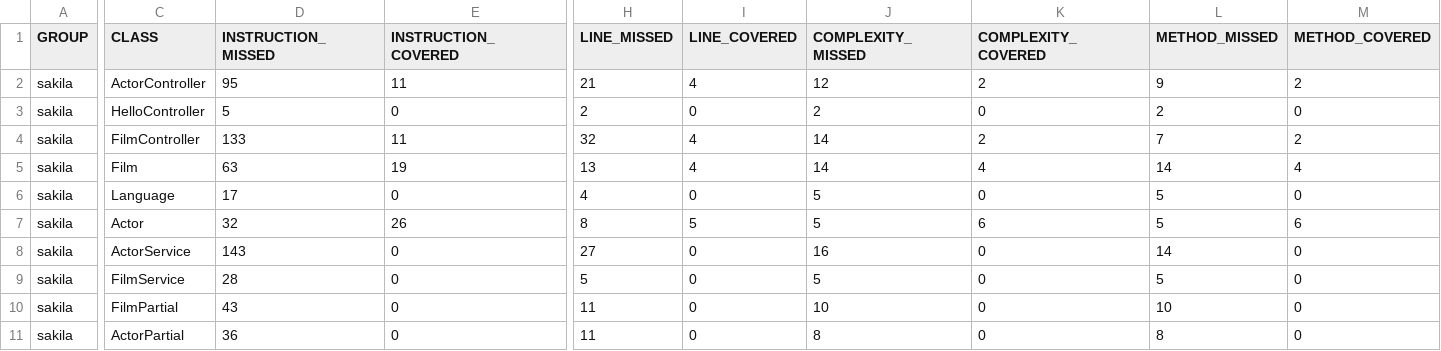
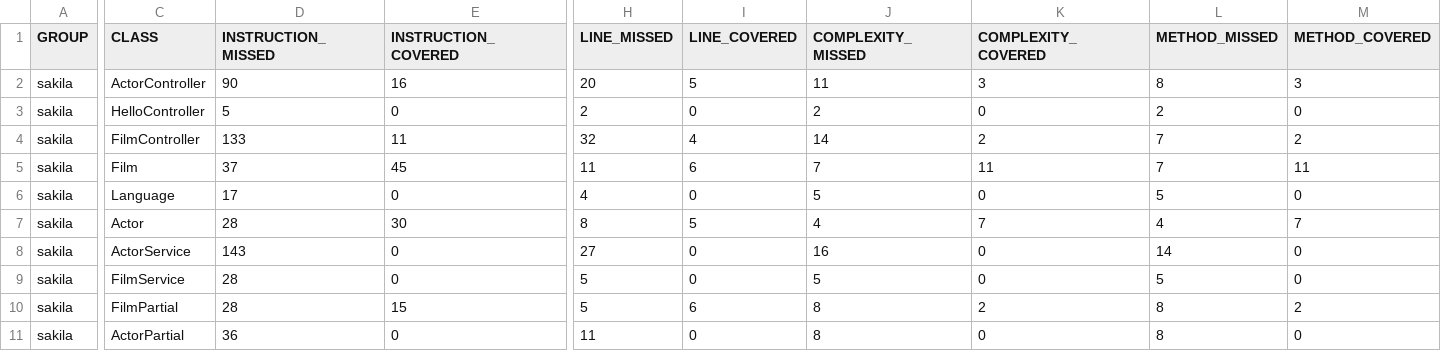
Before and after one commit to Anees-Asif/Sakila, a CSV file: target/site/jacoco/jacoco.csv, drawn as a sheet; only a part is shown, gaps mark what is left out; the diff names each change by its address in the sheet, - before the commit and + after, or states it on an @@ line.

```diff
--- a/target/site/jacoco/jacoco.csv
+++ b/target/site/jacoco/jacoco.csv
-D2 (INSTRUCTION_MISSED): 95
+D2 (INSTRUCTION_MISSED): 90
-E2 (INSTRUCTION_COVERED): 11
+E2 (INSTRUCTION_COVERED): 16
-H2 (LINE_MISSED): 21
+H2 (LINE_MISSED): 20
-I2 (LINE_COVERED): 4
+I2 (LINE_COVERED): 5
-J2 (COMPLEXITY_MISSED): 12
+J2 (COMPLEXITY_MISSED): 11
-K2 (COMPLEXITY_COVERED): 2
+K2 (COMPLEXITY_COVERED): 3
-L2 (METHOD_MISSED): 9
+L2 (METHOD_MISSED): 8
-M2 (METHOD_COVERED): 2
+M2 (METHOD_COVERED): 3
-D5 (INSTRUCTION_MISSED): 63
+D5 (INSTRUCTION_MISSED): 37
-E5 (INSTRUCTION_COVERED): 19
+E5 (INSTRUCTION_COVERED): 45
-H5 (LINE_MISSED): 13
+H5 (LINE_MISSED): 11
-I5 (LINE_COVERED): 4
+I5 (LINE_COVERED): 6
-J5 (COMPLEXITY_MISSED): 14
+J5 (COMPLEXITY_MISSED): 7
-K5 (COMPLEXITY_COVERED): 4
+K5 (COMPLEXITY_COVERED): 11
-L5 (METHOD_MISSED): 14
+L5 (METHOD_MISSED): 7
-M5 (METHOD_COVERED): 4
+M5 (METHOD_COVERED): 11
-D7 (INSTRUCTION_MISSED): 32
+D7 (INSTRUCTION_MISSED): 28
-E7 (INSTRUCTION_COVERED): 26
+E7 (INSTRUCTION_COVERED): 30
-J7 (COMPLEXITY_MISSED): 5
+J7 (COMPLEXITY_MISSED): 4
-K7 (COMPLEXITY_COVERED): 6
+K7 (COMPLEXITY_COVERED): 7
-L7 (METHOD_MISSED): 5
+L7 (METHOD_MISSED): 4
-M7 (METHOD_COVERED): 6
+M7 (METHOD_COVERED): 7
-D10 (INSTRUCTION_MISSED): 43
+D10 (INSTRUCTION_MISSED): 28
-E10 (INSTRUCTION_COVERED): 0
+E10 (INSTRUCTION_COVERED): 15
-H10 (LINE_MISSED): 11
+H10 (LINE_MISSED): 5
-I10 (LINE_COVERED): 0
+I10 (LINE_COVERED): 6
-J10 (COMPLEXITY_MISSED): 10
+J10 (COMPLEXITY_MISSED): 8
-K10 (COMPLEXITY_COVERED): 0
+K10 (COMPLEXITY_COVERED): 2
-L10 (METHOD_MISSED): 10
+L10 (METHOD_MISSED): 8
-M10 (METHOD_COVERED): 0
+M10 (METHOD_COVERED): 2
```
Also changed, not shown: 30 other files.
